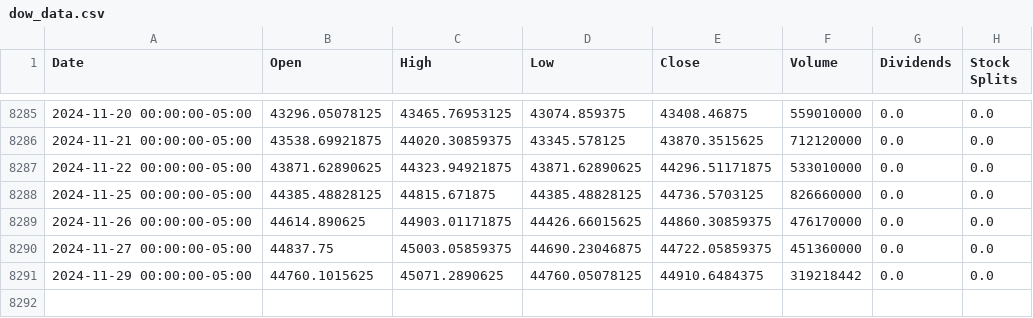
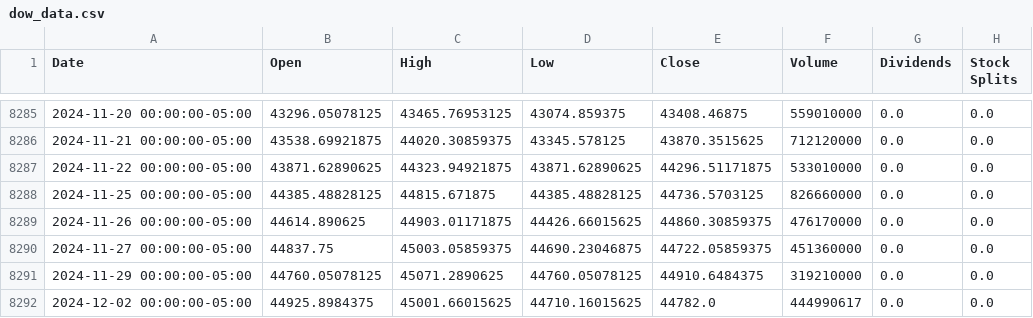
Before and after one commit to autocoreinsightz/data, a CSV file: financial/dow_data.csv, drawn as a sheet; only a part is shown, gaps mark what is left out.

Commit message:
automated update to curated data file

```diff
--- a/financial/dow_data.csv
+++ b/financial/dow_data.csv
@@ -8290,2 +8290,3 @@ Date,Open,High,Low,Close,Volume,Dividends,Stock Splits
 2024-11-27 00:00:00-05:00,44837.75,45003.05859375,44690.23046875,44722.05859375,451360000,0.0,0.0
-2024-11-29 00:00:00-05:00,44760.1015625,45071.2890625,44760.05078125,44910.6484375,319218442,0.0,0.0
+2024-11-29 00:00:00-05:00,44760.05078125,45071.2890625,44760.05078125,44910.6484375,319210000,0.0,0.0
+2024-12-02 00:00:00-05:00,44925.8984375,45001.66015625,44710.16015625,44782.0,444990617,0.0,0.0
```
